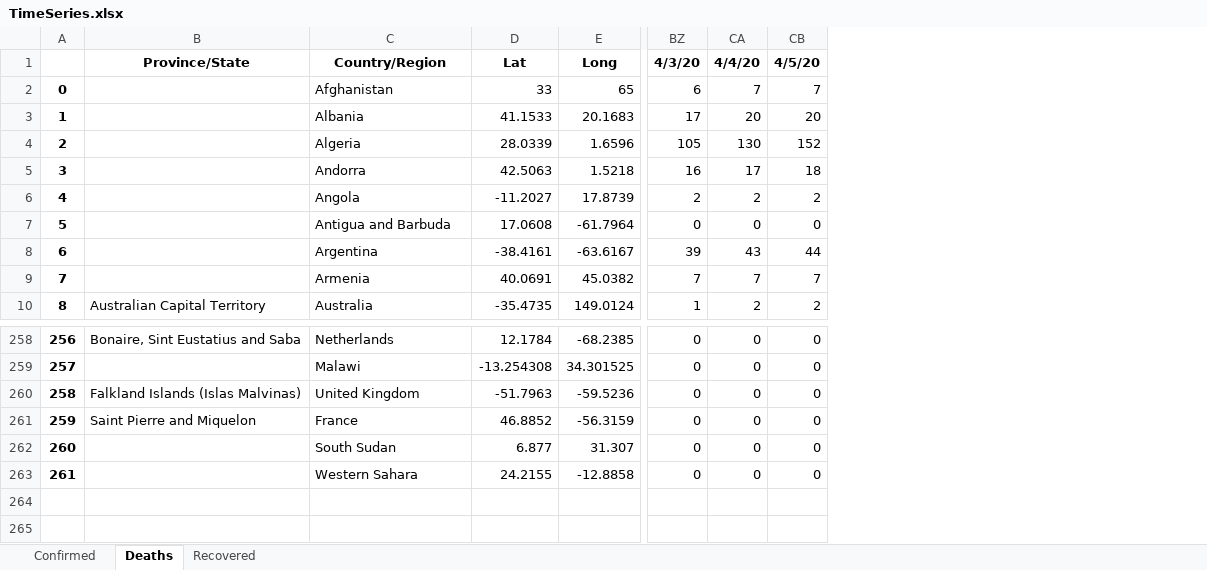
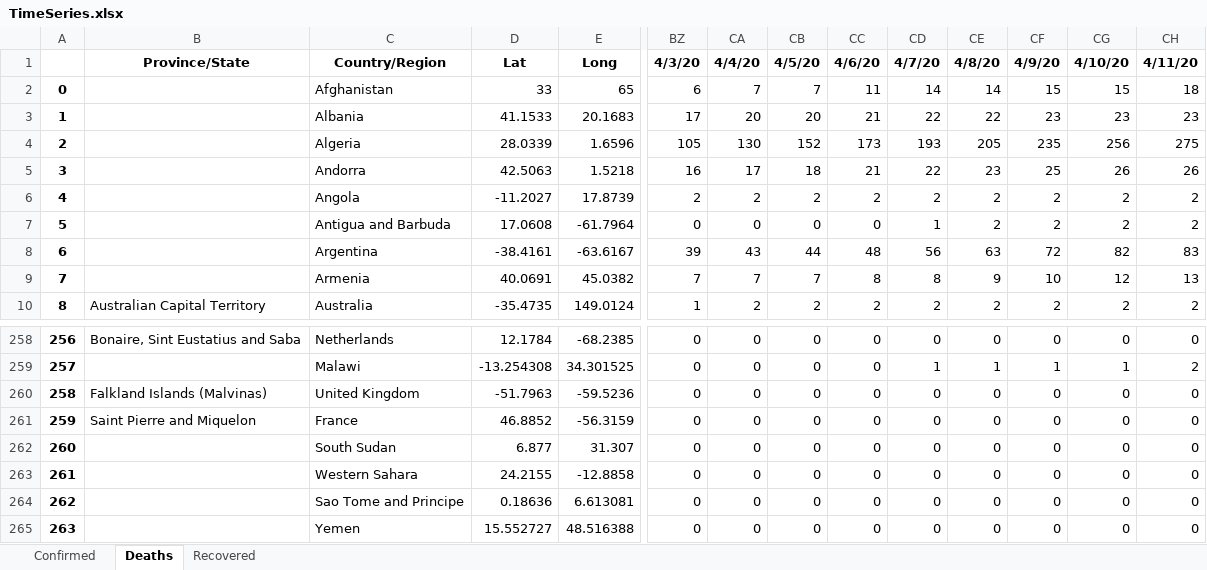
Before and after one commit to msarnacki/coronavirus-2019-nCoV, an Excel workbook: TimeSeries.xlsx, sheet Deaths, drawn as a sheet; only a part is shown, gaps mark what is left out; values as stored, in another font and other column widths than the file's, no borders; rows hold the shown columns only; the diff names each change by its address in the sheet, - before the commit and + after, or states it on an @@ line.

```diff
--- a/TimeSeries.xlsx (sheet Deaths)
+++ b/TimeSeries.xlsx (sheet Deaths)
+column CC, rows 1-10: 4/6/20 | 11 | 21 | 173 | 21 | 2 | 0 | 48 | 8 | 2; rows 258-263: all 0
+column CD, rows 1-10: 4/7/20 | 14 | 22 | 193 | 22 | 2 | 1 | 56 | 8 | 2; rows 258-263: 0 | 1 | 0 | 0 | 0 | 0
+column CE, rows 1-10: 4/8/20 | 14 | 22 | 205 | 23 | 2 | 2 | 63 | 9 | 2; rows 258-263: 0 | 1 | 0 | 0 | 0 | 0
+column CF, rows 1-10: 4/9/20 | 15 | 23 | 235 | 25 | 2 | 2 | 72 | 10 | 2; rows 258-263: 0 | 1 | 0 | 0 | 0 | 0
+column CG, rows 1-10: 4/10/20 | 15 | 23 | 256 | 26 | 2 | 2 | 82 | 12 | 2; rows 258-263: 0 | 1 | 0 | 0 | 0 | 0
+column CH, rows 1-10: 4/11/20 | 18 | 23 | 275 | 26 | 2 | 2 | 83 | 13 | 2; rows 258-263: 0 | 2 | 0 | 0 | 0 | 0
-B260: Falkland Islands (Islas Malvinas)
+B260: Falkland Islands (Malvinas)
+row 264: 262 |  | Sao Tome and Principe | 0.18636 | 6.613081 | 0 | 0 | 0 | 0 | 0 | 0 | 0 | 0 | 0
+row 265: 263 |  | Yemen | 15.552727 | 48.516388 | 0 | 0 | 0 | 0 | 0 | 0 | 0 | 0 | 0
```
Also changed, not shown: sheet Confirmed, sheet Recovered, CasesByCountry.xlsx, 10 other files.
